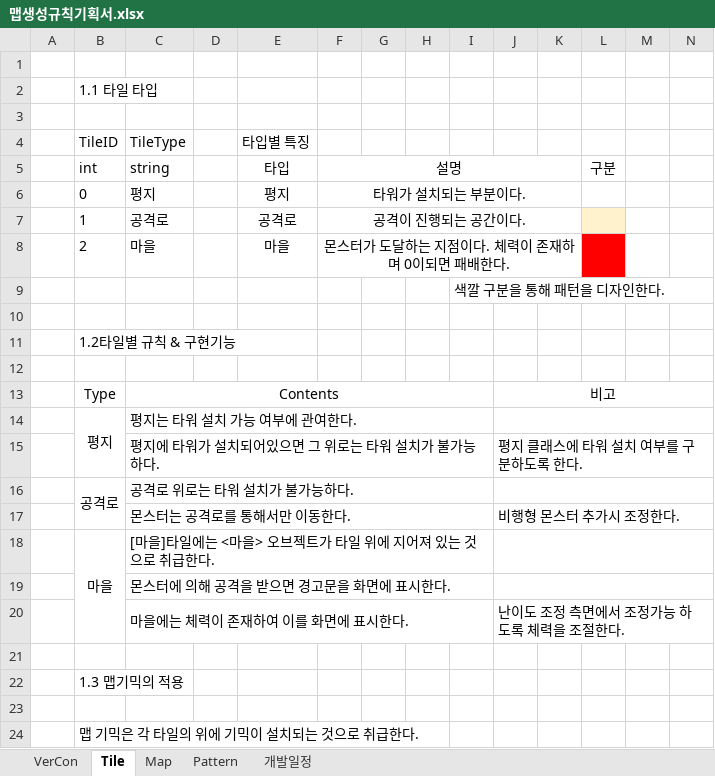
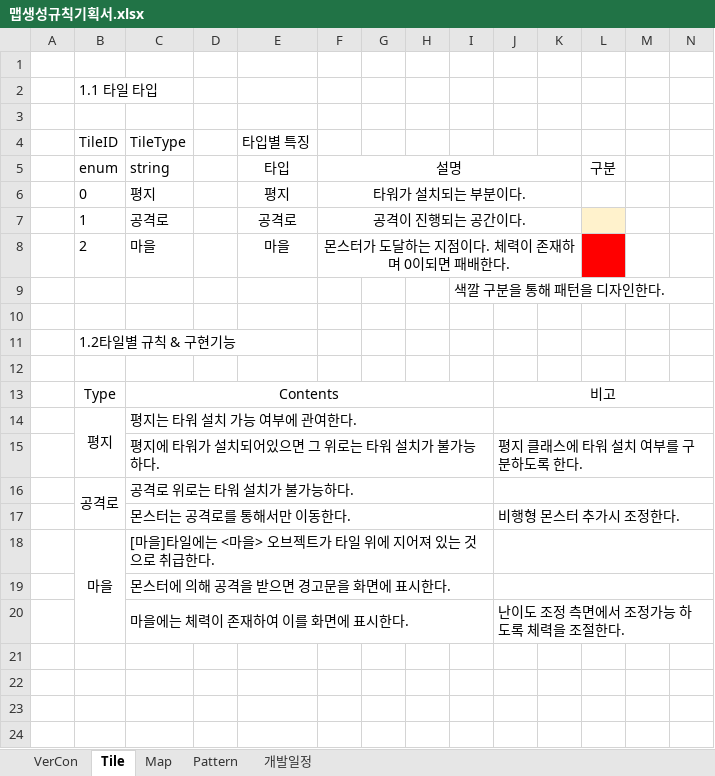
Before and after one commit to ChoWook/PlumTowerDefecne, an Excel workbook: Design/맵생성규칙기획서.xlsx, sheet Tile, drawn as a sheet; only a part is shown; values as stored, in another font and other column widths than the file's, no borders; rows hold the shown columns only; the diff names each change by its address in the sheet, - before the commit and + after, or states it on an @@ line.

```diff
--- a/Design/맵생성규칙기획서.xlsx (sheet Tile)
+++ b/Design/맵생성규칙기획서.xlsx (sheet Tile)
-B5: int
+B5: enum
-row 21: (empty)
-row 22:  | 1.3 맵기믹의 적용
-row 23: (empty)
-row 24:  | 맵 기믹은 각 타일의 위에 기믹이 설치되는 것으로 취급한다.
```
Also changed, not shown: sheet Pattern, sheet Map, sheet VerCon, charts or pictures.
